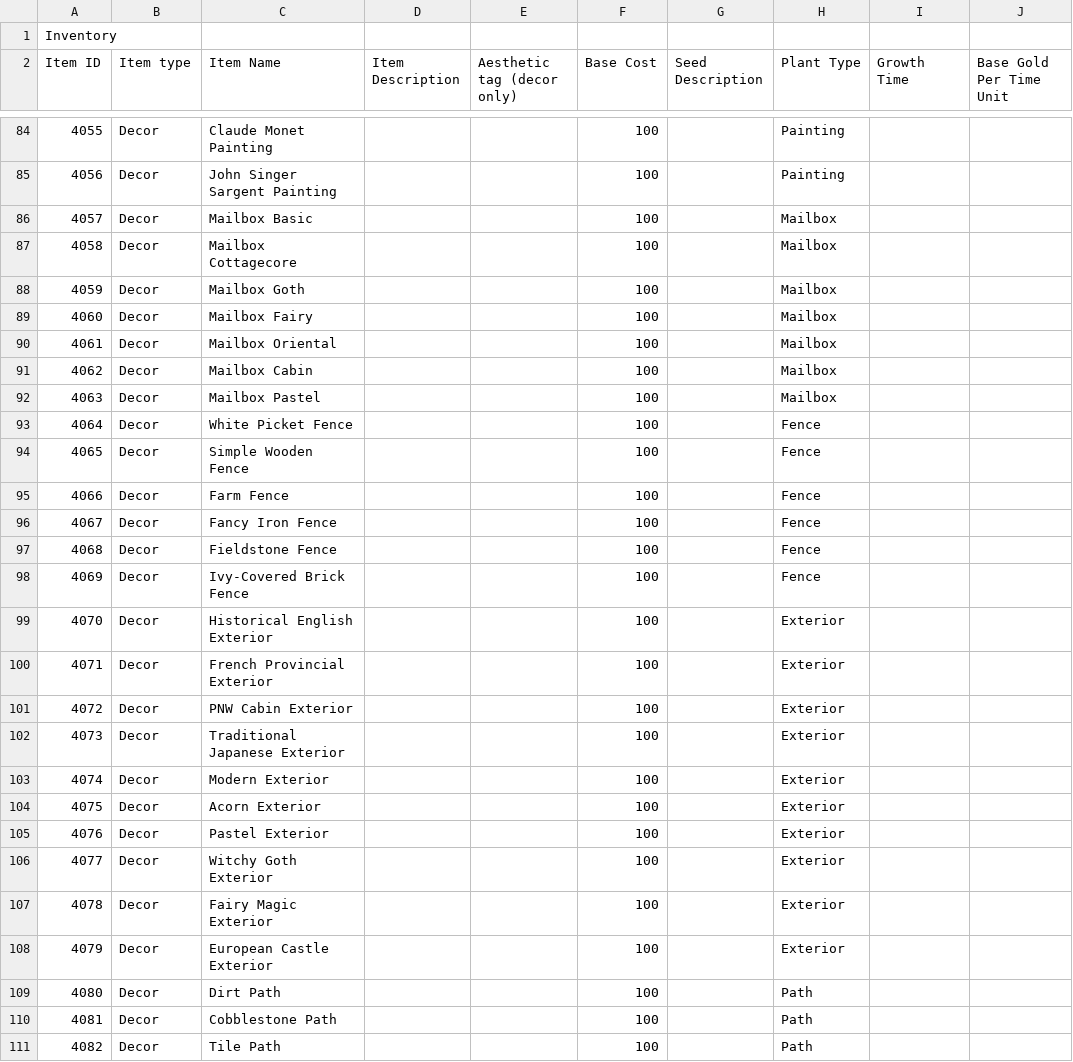
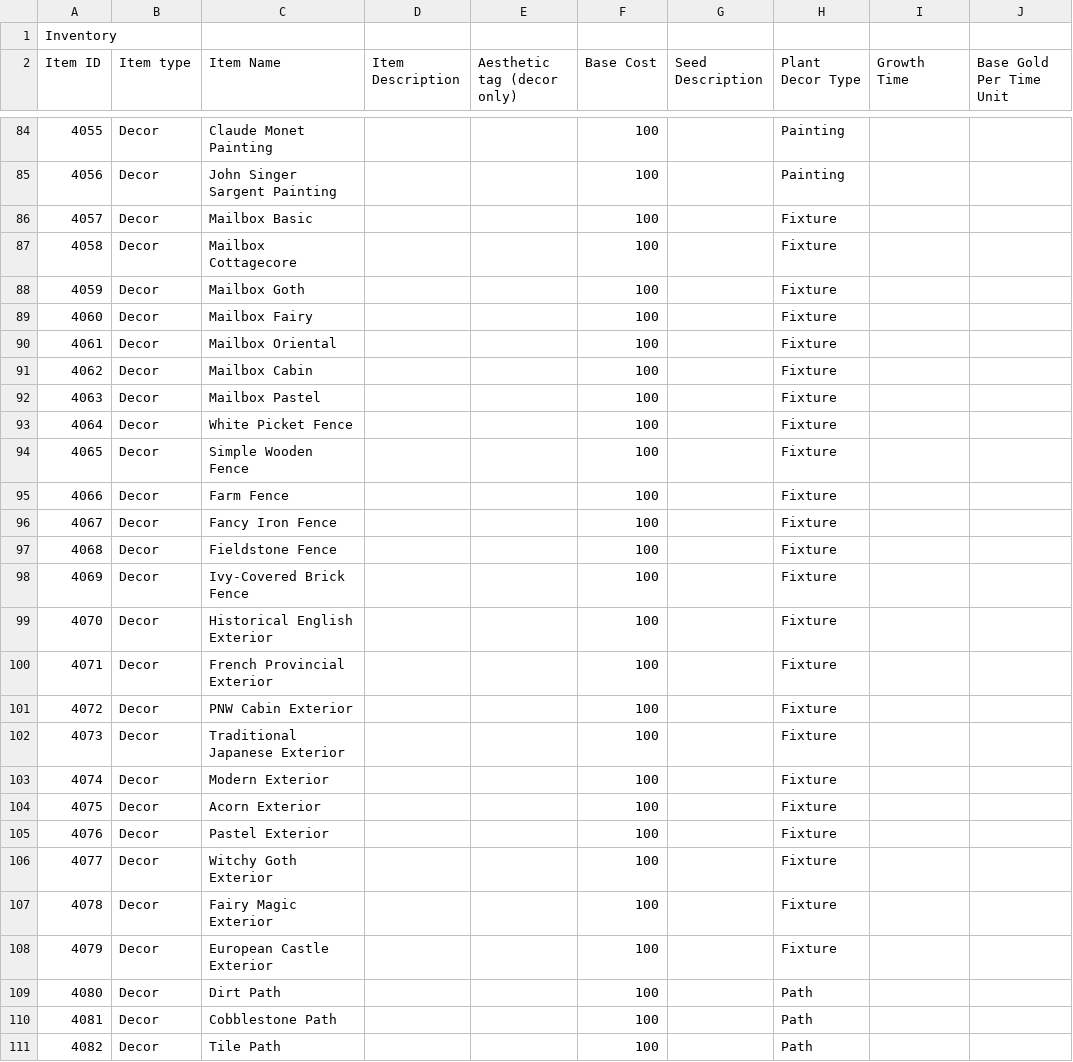
Before and after one commit to jleodones/GrandmaGreenDocumentation, a CSV file: Scripts/Collections/CollectionsDatabase.csv, drawn as a sheet; only a part is shown, gaps mark what is left out; the diff names each change by its address in the sheet, - before the commit and + after, or states it on an @@ line.

```diff
--- a/Scripts/Collections/CollectionsDatabase.csv
+++ b/Scripts/Collections/CollectionsDatabase.csv
-H2: Plant Type
+H2: Plant Decor Type
-H86:H92 (Plant Decor Type): Mailbox
+H86:H92 (Plant Decor Type): Fixture
-H93:H98 (Plant Decor Type): Fence
+H93:H98 (Plant Decor Type): Fixture
-H99:H108 (Plant Decor Type): Exterior
+H99:H108 (Plant Decor Type): Fixture
```
Also changed, not shown: 7 other files.
